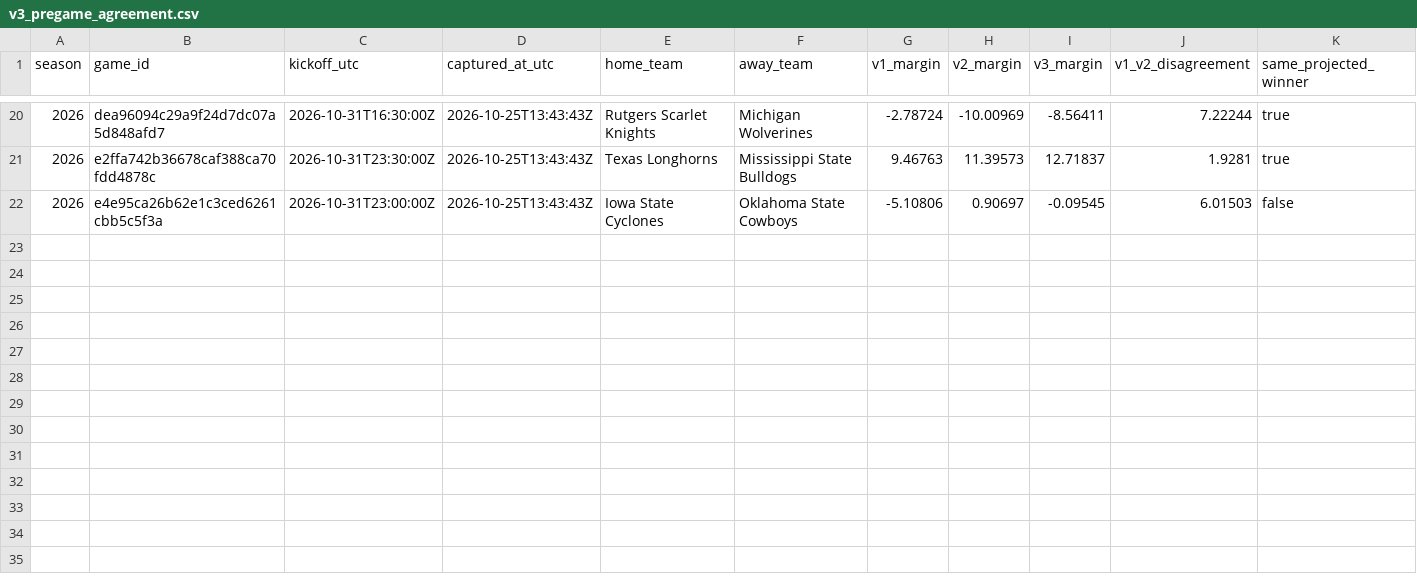
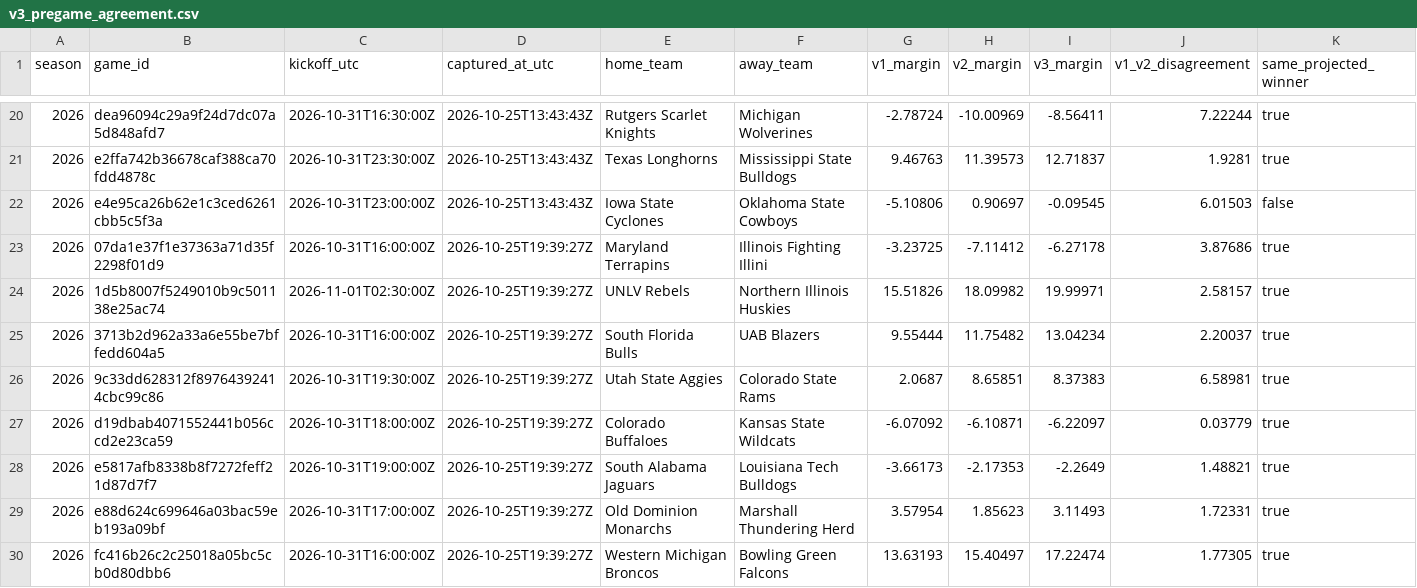
Before and after one commit to JarzCFB/codi-cfb-dashboard, a CSV file: prospective/v3_pregame_agreement.csv, drawn as a sheet; only a part is shown, gaps mark what is left out; rows hold the shown columns only; the diff names each change by its address in the sheet, - before the commit and + after, or states it on an @@ line.

```diff
--- a/prospective/v3_pregame_agreement.csv
+++ b/prospective/v3_pregame_agreement.csv
+row 23: 2026 | 07da1e37f1e37363a71d35f2298f01d9 | 2026-10-31T16:00:00Z | 2026-10-25T19:39:27Z | Maryland Terrapins | Illinois Fighting Illini | -3.23725 | -7.11412 | -6.27178 | 3.87686 | true
+row 24: 2026 | 1d5b8007f5249010b9c501138e25ac74 | 2026-11-01T02:30:00Z | 2026-10-25T19:39:27Z | UNLV Rebels | Northern Illinois Huskies | 15.51826 | 18.09982 | 19.99971 | 2.58157 | true
+row 25: 2026 | 3713b2d962a33a6e55be7bffedd604a5 | 2026-10-31T16:00:00Z | 2026-10-25T19:39:27Z | South Florida Bulls | UAB Blazers | 9.55444 | 11.75482 | 13.04234 | 2.20037 | true
+row 26: 2026 | 9c33dd628312f89764392414cbc99c86 | 2026-10-31T19:30:00Z | 2026-10-25T19:39:27Z | Utah State Aggies | Colorado State Rams | 2.0687 | 8.65851 | 8.37383 | 6.58981 | true
+row 27: 2026 | d19dbab4071552441b056ccd2e23ca59 | 2026-10-31T18:00:00Z | 2026-10-25T19:39:27Z | Colorado Buffaloes | Kansas State Wildcats | -6.07092 | -6.10871 | -6.22097 | 0.03779 | true
+row 28: 2026 | e5817afb8338b8f7272feff21d87d7f7 | 2026-10-31T19:00:00Z | 2026-10-25T19:39:27Z | South Alabama Jaguars | Louisiana Tech Bulldogs | -3.66173 | -2.17353 | -2.2649 | 1.48821 | true
+row 29: 2026 | e88d624c699646a03bac59eb193a09bf | 2026-10-31T17:00:00Z | 2026-10-25T19:39:27Z | Old Dominion Monarchs | Marshall Thundering Herd | 3.57954 | 1.85623 | 3.11493 | 1.72331 | true
+row 30: 2026 | fc416b26c2c25018a05bc5cb0d80dbb6 | 2026-10-31T16:00:00Z | 2026-10-25T19:39:27Z | Western Michigan Broncos | Bowling Green Falcons | 13.63193 | 15.40497 | 17.22474 | 1.77305 | true
```
Also changed, not shown: 3 other files.
